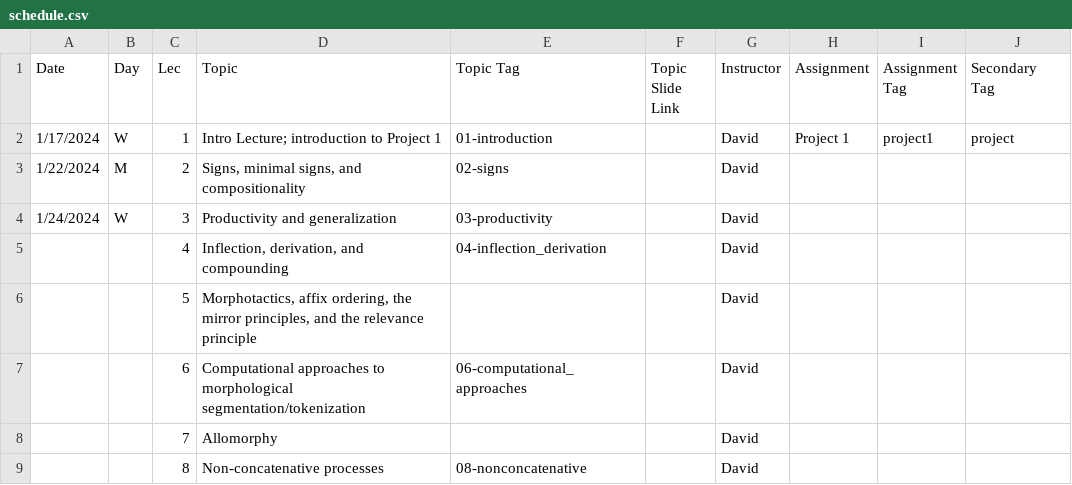
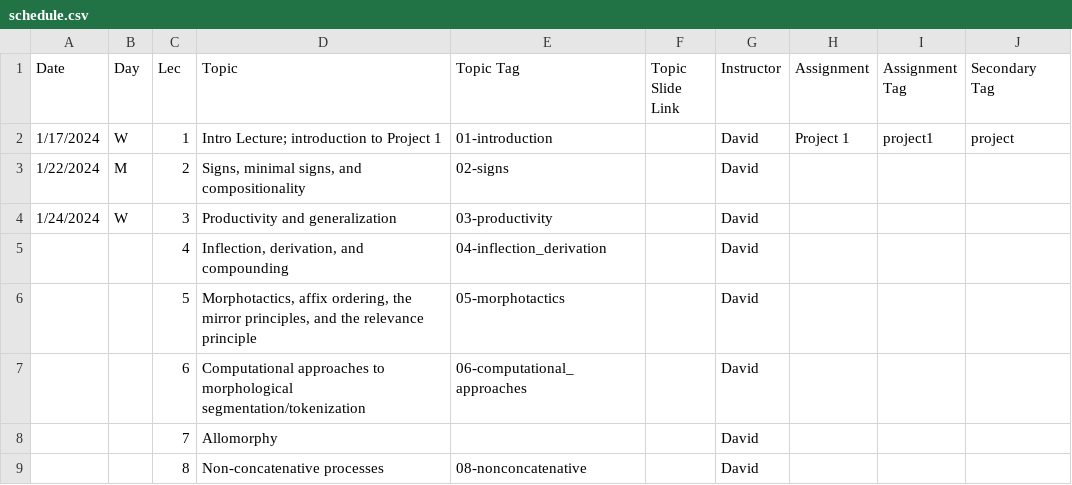
Before and after one commit to dmort27/subwordmodeling, a CSV file: _data/schedule.csv, drawn as a sheet; only a part is shown.

```diff
--- a/_data/schedule.csv
+++ b/_data/schedule.csv
@@ -5,3 +5,3 @@ Date,Day,Lec,Topic,Topic Tag,Topic Slide Link,Instructor,Assignment,Assignment T
 ,,4,"Inflection, derivation, and compounding",04-inflection_derivation,,David,,,
-,,5,"Morphotactics, affix ordering, the mirror principles, and the relevance principle",,,David,,,
+,,5,"Morphotactics, affix ordering, the mirror principles, and the relevance principle",05-morphotactics,,David,,,
 ,,6,Computational approaches to morphological segmentation/tokenization,06-computational_approaches,,David,,,
```
Also changed, not shown: 1 other file.
